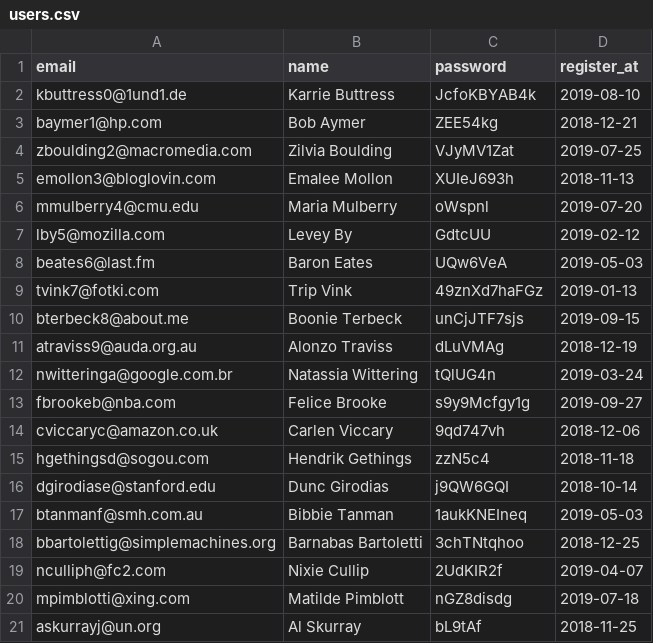
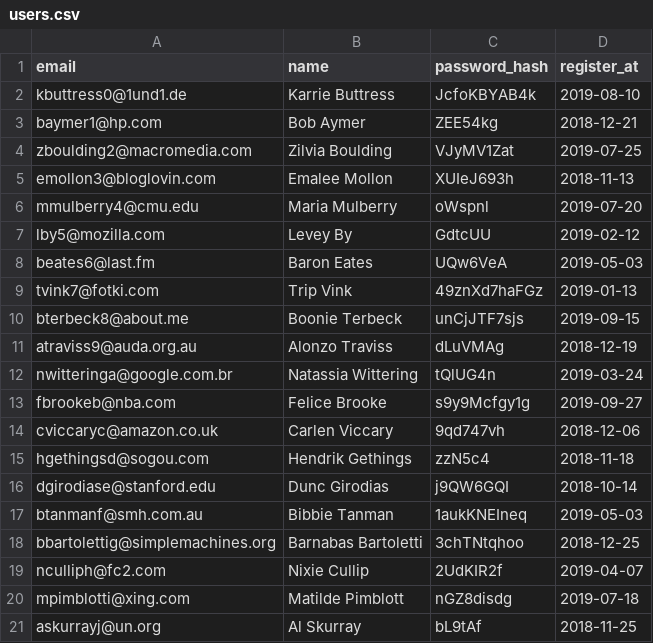
Before and after one commit to pasha-zigzag/834029-task-force-1, a CSV file: data/users.csv, drawn as a sheet.

```diff
--- a/data/users.csv
+++ b/data/users.csv
@@ -1,2 +1,2 @@
-email,name,password,register_at
+email,name,password_hash,register_at
 kbuttress0@1und1.de,Karrie Buttress,JcfoKBYAB4k,2019-08-10
```
Also changed, not shown: data/categories.csv, data/cities.csv, 12 other files.
